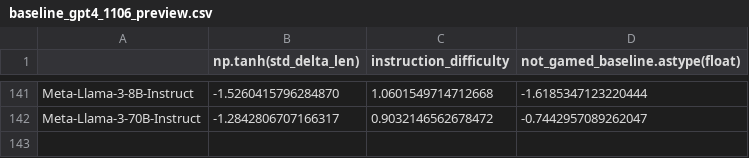
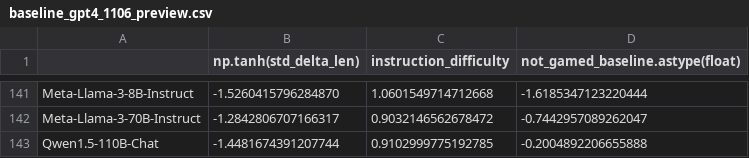
Before and after one commit to tatsu-lab/alpaca_eval, a CSV file: src/alpaca_eval/metrics/weights/weighted_alpaca_eval_gpt4_turbo/length_controlled_v1/baseline_gpt4_1106_preview.csv, drawn as a sheet; only a part is shown, gaps mark what is left out; the diff names each change by its address in the sheet, - before the commit and + after, or states it on an @@ line.

```diff
--- a/src/alpaca_eval/metrics/weights/weighted_alpaca_eval_gpt4_turbo/length_controlled_v1/baseline_gpt4_1106_preview.csv
+++ b/src/alpaca_eval/metrics/weights/weighted_alpaca_eval_gpt4_turbo/length_controlled_v1/baseline_gpt4_1106_preview.csv
+row 143: Qwen1.5-110B-Chat | -1.4481674391207744 | 0.9102999775192785 | -0.2004892206655888
```
Also changed, not shown: src/alpaca_eval/leaderboards/data_AlpacaEval_2/weighted_alpaca_eval_gpt4_turbo_leaderboard.csv, 2 other files.
